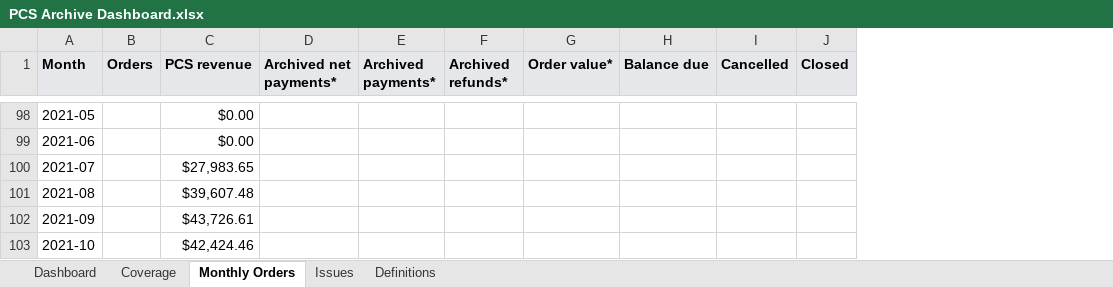
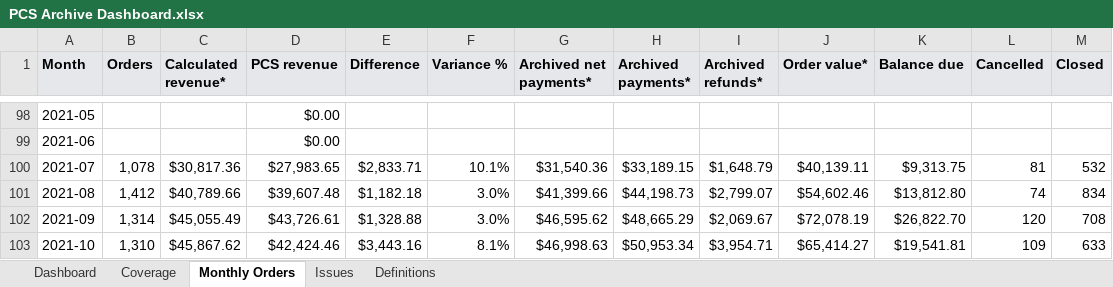
Before and after one commit to sbarnhart/pcs-archive-dashboard, an Excel workbook: dashboard-output/PCS Archive Dashboard.xlsx, sheet Monthly Orders, drawn as a sheet; only a part is shown, gaps mark what is left out; values as stored, in another font and other column widths than the file's, no borders; addresses are those after the commit; the diff covers the shown part only; the diff names each change by its address in the sheet, - before the commit and + after, or states it on an @@ line.

```diff
--- a/dashboard-output/PCS Archive Dashboard.xlsx (sheet Monthly Orders)
+++ b/dashboard-output/PCS Archive Dashboard.xlsx (sheet Monthly Orders)
+column C (Calculated revenue*), rows 100-103: $30,817.36 | $40,789.66 | $45,055.49 | $45,867.62
+column E (Difference), rows 100-103: $2,833.71 | $1,182.18 | $1,328.88 | $3,443.16
+column F (Variance %), rows 100-103: 10.1% | 3.0% | 3.0% | 8.1%
-B100 (Orders): (empty)
+B100 (Orders): 1,078
-G100 (Archived net payments*): (empty)
+G100 (Archived net payments*): $31,540.36
-H100 (Archived payments*): (empty)
+H100 (Archived payments*): $33,189.15
-I100 (Archived refunds*): (empty)
+I100 (Archived refunds*): $1,648.79
-J100 (Order value*): (empty)
+J100 (Order value*): $40,139.11
-K100 (Balance due): (empty)
+K100 (Balance due): $9,313.75
-L100 (Cancelled): (empty)
+L100 (Cancelled): 81
-M100 (Closed): (empty)
+M100 (Closed): 532
-B101 (Orders): (empty)
+B101 (Orders): 1,412
-G101 (Archived net payments*): (empty)
+G101 (Archived net payments*): $41,399.66
-H101 (Archived payments*): (empty)
+H101 (Archived payments*): $44,198.73
-I101 (Archived refunds*): (empty)
+I101 (Archived refunds*): $2,799.07
-J101 (Order value*): (empty)
+J101 (Order value*): $54,602.46
-K101 (Balance due): (empty)
+K101 (Balance due): $13,812.80
-L101 (Cancelled): (empty)
+L101 (Cancelled): 74
-M101 (Closed): (empty)
+M101 (Closed): 834
-B102 (Orders): (empty)
+B102 (Orders): 1,314
-G102 (Archived net payments*): (empty)
+G102 (Archived net payments*): $46,595.62
-H102 (Archived payments*): (empty)
+H102 (Archived payments*): $48,665.29
-I102 (Archived refunds*): (empty)
+I102 (Archived refunds*): $2,069.67
-J102 (Order value*): (empty)
+J102 (Order value*): $72,078.19
-K102 (Balance due): (empty)
+K102 (Balance due): $26,822.70
-L102 (Cancelled): (empty)
+L102 (Cancelled): 120
-M102 (Closed): (empty)
+M102 (Closed): 708
-B103 (Orders): (empty)
+B103 (Orders): 1,310
-G103 (Archived net payments*): (empty)
+G103 (Archived net payments*): $46,998.63
-H103 (Archived payments*): (empty)
+H103 (Archived payments*): $50,953.34
-I103 (Archived refunds*): (empty)
+I103 (Archived refunds*): $3,954.71
-J103 (Order value*): (empty)
+J103 (Order value*): $65,414.27
-K103 (Balance due): (empty)
+K103 (Balance due): $19,541.81
-L103 (Cancelled): (empty)
+L103 (Cancelled): 109
-M103 (Closed): (empty)
+M103 (Closed): 633
```
Also changed, not shown: 16 edited cells elsewhere in this sheet, sheet Dashboard, sheet Coverage, sheet Definitions, formulas that keep their value, charts or pictures, outputs/archive-dashboard-current/PCS Archive Dashboard.xlsx, 8 other files.
